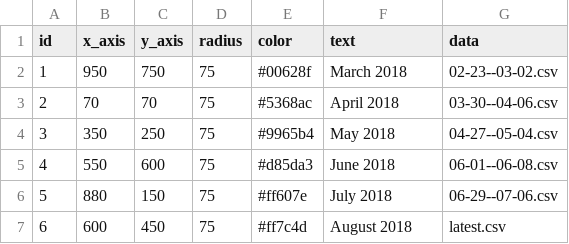
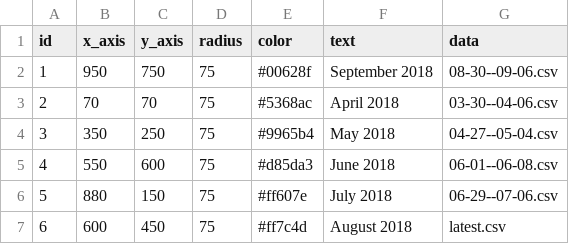
Before and after one commit to nmatison/datafy, a CSV file: parent-nodes.csv, drawn as a sheet.

```diff
--- a/parent-nodes.csv
+++ b/parent-nodes.csv
@@ -1,3 +1,3 @@
 id,x_axis,y_axis,radius,color,text,data
-1,950,750,75,#00628f,March 2018,02-23--03-02.csv
+1,950,750,75,#00628f,September 2018,08-30--09-06.csv
 2,70,70,75,#5368ac,April 2018,03-30--04-06.csv
```
Also changed, not shown: 1 other file.
